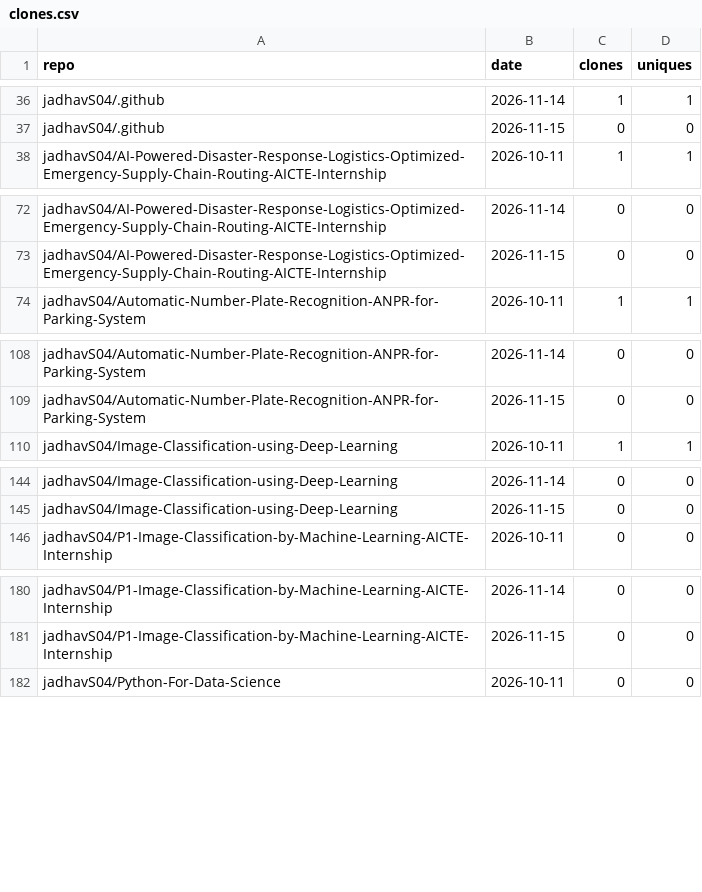
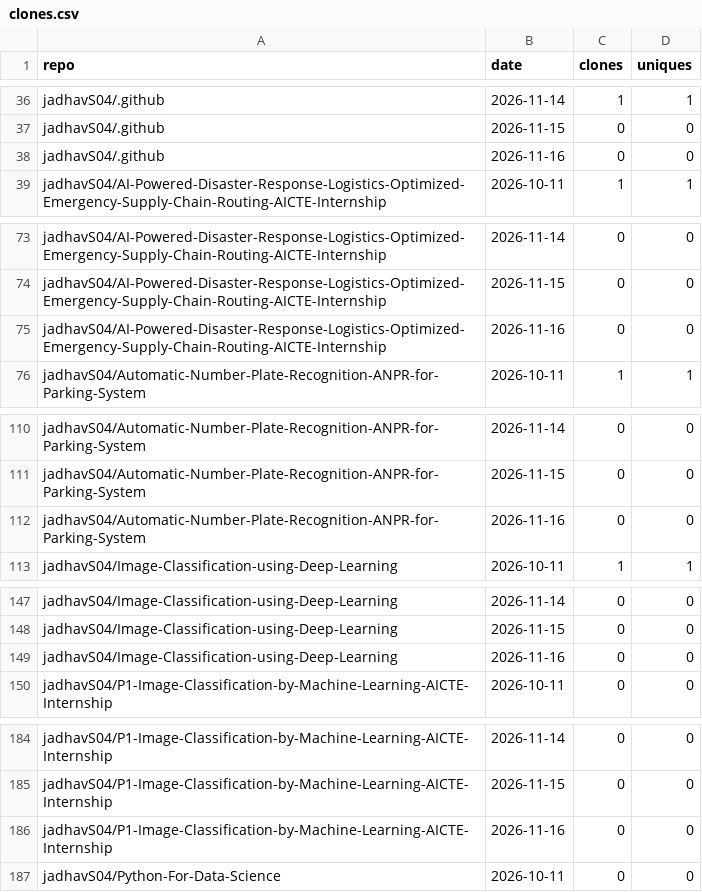
Before and after one commit to jadhavS04/github-traffic-analytics, a CSV file: data/clones.csv, drawn as a sheet; only a part is shown, gaps mark what is left out; the diff covers the shown part only.

```diff
--- a/data/clones.csv
+++ b/data/clones.csv
@@ -37,2 +37,3 @@ jadhavS04/.github,2026-11-14,1,1
 jadhavS04/.github,2026-11-15,0,0
+jadhavS04/.github,2026-11-16,0,0
 jadhavS04/AI-Powered-Disaster-Response-Logistics-Optimized-Emergency-Supply-Chain-Routing-AICTE-Internship,2026-10-11,1,1
@@ -73,2 +74,3 @@ jadhavS04/AI-Powered-Disaster-Response-Logistics-Optimized-Emergency-Supply-Chai
 jadhavS04/AI-Powered-Disaster-Response-Logistics-Optimized-Emergency-Supply-Chain-Routing-AICTE-Internship,2026-11-15,0,0
+jadhavS04/AI-Powered-Disaster-Response-Logistics-Optimized-Emergency-Supply-Chain-Routing-AICTE-Internship,2026-11-16,0,0
 jadhavS04/Automatic-Number-Plate-Recognition-ANPR-for-Parking-System,2026-10-11,1,1
@@ -109,2 +111,3 @@ jadhavS04/Automatic-Number-Plate-Recognition-ANPR-for-Parking-System,2026-11-14,
 jadhavS04/Automatic-Number-Plate-Recognition-ANPR-for-Parking-System,2026-11-15,0,0
+jadhavS04/Automatic-Number-Plate-Recognition-ANPR-for-Parking-System,2026-11-16,0,0
 jadhavS04/Image-Classification-using-Deep-Learning,2026-10-11,1,1
@@ -145,2 +148,3 @@ jadhavS04/Image-Classification-using-Deep-Learning,2026-11-14,0,0
 jadhavS04/Image-Classification-using-Deep-Learning,2026-11-15,0,0
+jadhavS04/Image-Classification-using-Deep-Learning,2026-11-16,0,0
 jadhavS04/P1-Image-Classification-by-Machine-Learning-AICTE-Internship,2026-10-11,0,0
@@ -181,2 +185,3 @@ jadhavS04/P1-Image-Classification-by-Machine-Learning-AICTE-Internship,2026-11-1
 jadhavS04/P1-Image-Classification-by-Machine-Learning-AICTE-Internship,2026-11-15,0,0
+jadhavS04/P1-Image-Classification-by-Machine-Learning-AICTE-Internship,2026-11-16,0,0
 jadhavS04/Python-For-Data-Science,2026-10-11,0,0
```
Also changed, not shown: 14 added rows elsewhere in this file, data/languages.csv, data/paths.csv, 7 other files.
